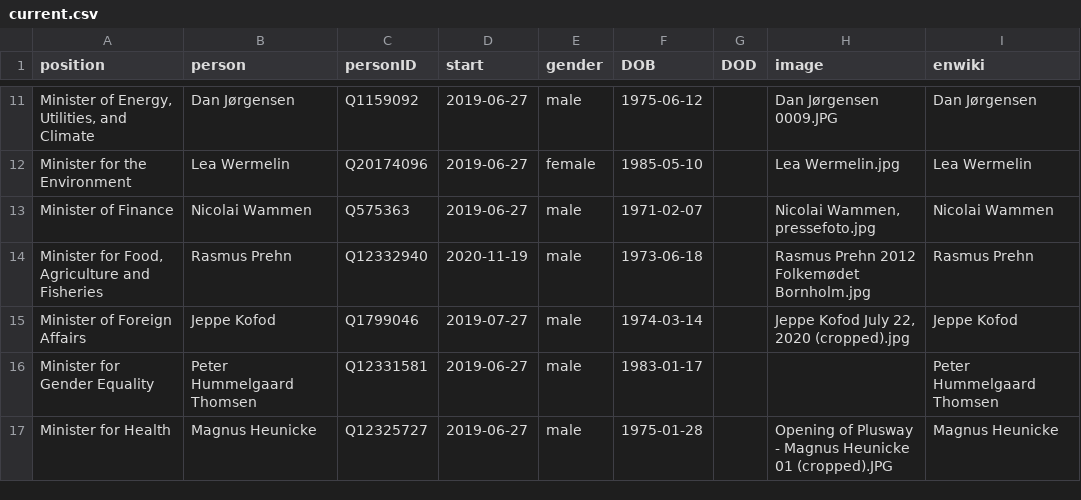
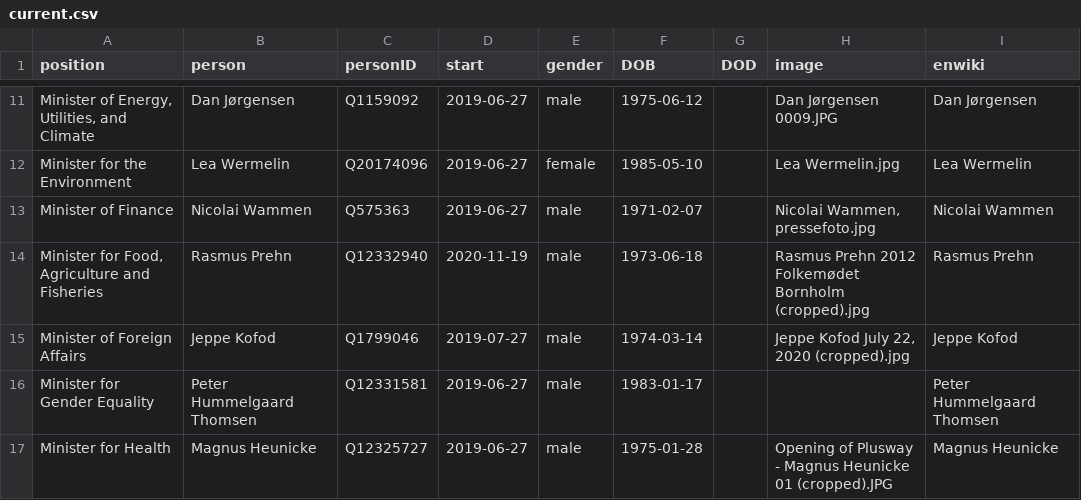
Before and after one commit to every-politician-scrapers/denmark-cabinet, a CSV file: html/current.csv, drawn as a sheet; only a part is shown, gaps mark what is left out.

```diff
--- a/html/current.csv
+++ b/html/current.csv
@@ -13,3 +13,3 @@ Minister for the Environment,Lea Wermelin,Q20174096,2019-06-27,female,1985-05-10
 Minister of Finance,Nicolai Wammen,Q575363,2019-06-27,male,1971-02-07,,"Nicolai Wammen, pressefoto.jpg",Nicolai Wammen
-"Minister for Food, Agriculture and Fisheries",Rasmus Prehn,Q12332940,2020-11-19,male,1973-06-18,,Rasmus Prehn 2012 Folkemødet Bornholm.jpg,Rasmus Prehn
+"Minister for Food, Agriculture and Fisheries",Rasmus Prehn,Q12332940,2020-11-19,male,1973-06-18,,Rasmus Prehn 2012 Folkemødet Bornholm (cropped).jpg,Rasmus Prehn
 Minister of Foreign Affairs,Jeppe Kofod,Q1799046,2019-07-27,male,1974-03-14,,"Jeppe Kofod July 22, 2020 (cropped).jpg",Jeppe Kofod
```
Also changed, not shown: html/holders21.csv, html/legislators.csv.
